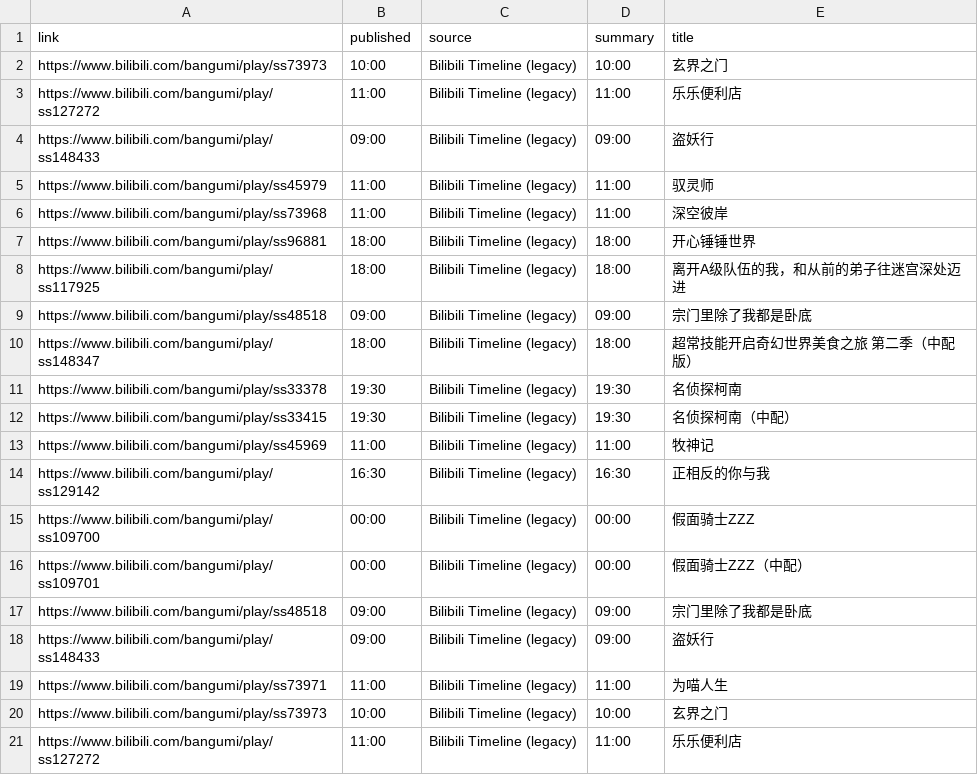
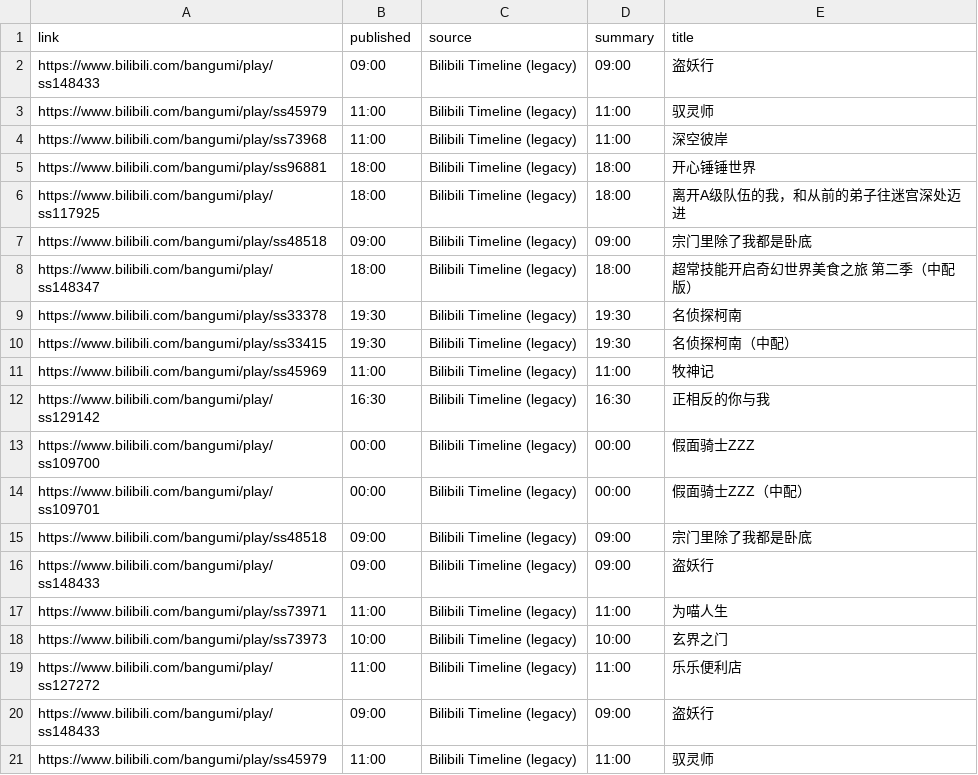
Before and after one commit to BennetttChen/Python-crawl, a CSV file: output/bili_timeline.csv, drawn as a sheet.

```diff
--- a/output/bili_timeline.csv
+++ b/output/bili_timeline.csv
@@ -1,4 +1,2 @@
 link,published,source,summary,title
-https://www.bilibili.com/bangumi/play/ss73973,10:00,Bilibili Timeline (legacy),10:00,玄界之门
-https://www.bilibili.com/bangumi/play/ss127272,11:00,Bilibili Timeline (legacy),11:00,乐乐便利店
 https://www.bilibili.com/bangumi/play/ss148433,09:00,Bilibili Timeline (legacy),09:00,盗妖行
@@ -21 +19,3 @@ https://www.bilibili.com/bangumi/play/ss73973,10:00,Bilibili Timeline (legacy),1
 https://www.bilibili.com/bangumi/play/ss127272,11:00,Bilibili Timeline (legacy),11:00,乐乐便利店
+https://www.bilibili.com/bangumi/play/ss148433,09:00,Bilibili Timeline (legacy),09:00,盗妖行
+https://www.bilibili.com/bangumi/play/ss45979,11:00,Bilibili Timeline (legacy),11:00,驭灵师
```
Also changed, not shown: output/steam_news.csv, 4 other files.
